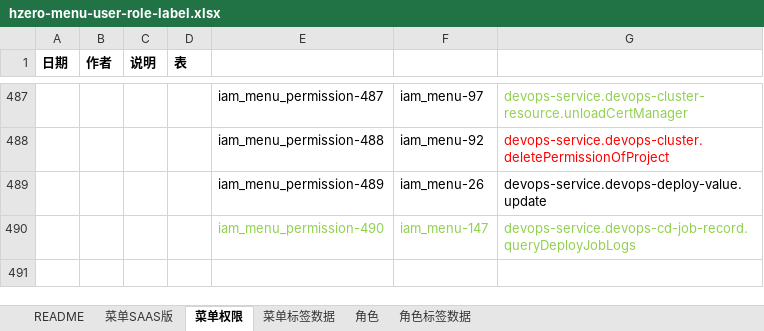
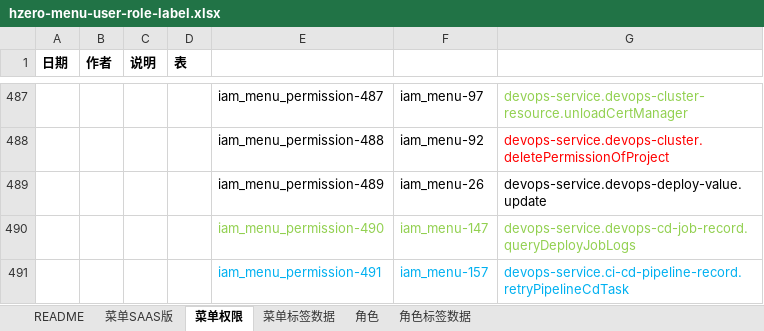
Before and after one commit to open-hand/devops-service, an Excel workbook: src/main/resources/script/db/init-data/devops_service/hzero_platform/hzero-menu-user-role-label.xlsx, sheet 菜单权限, drawn as a sheet; only a part is shown, gaps mark what is left out; values as stored, in another font and other column widths than the file's, no borders; the diff names each change by its address in the sheet, - before the commit and + after, or states it on an @@ line.

Commit message:
[imp]添加重试部署任务接口403

```diff
--- a/src/main/resources/script/db/init-data/devops_service/hzero_platform/hzero-menu-user-role-label.xlsx (sheet 菜单权限)
+++ b/src/main/resources/script/db/init-data/devops_service/hzero_platform/hzero-menu-user-role-label.xlsx (sheet 菜单权限)
+row 491:  |  |  |  | iam_menu_permission-491 | iam_menu-157 | devops-service.ci-cd-pipeline-record.retryPipelineCdTask
```
